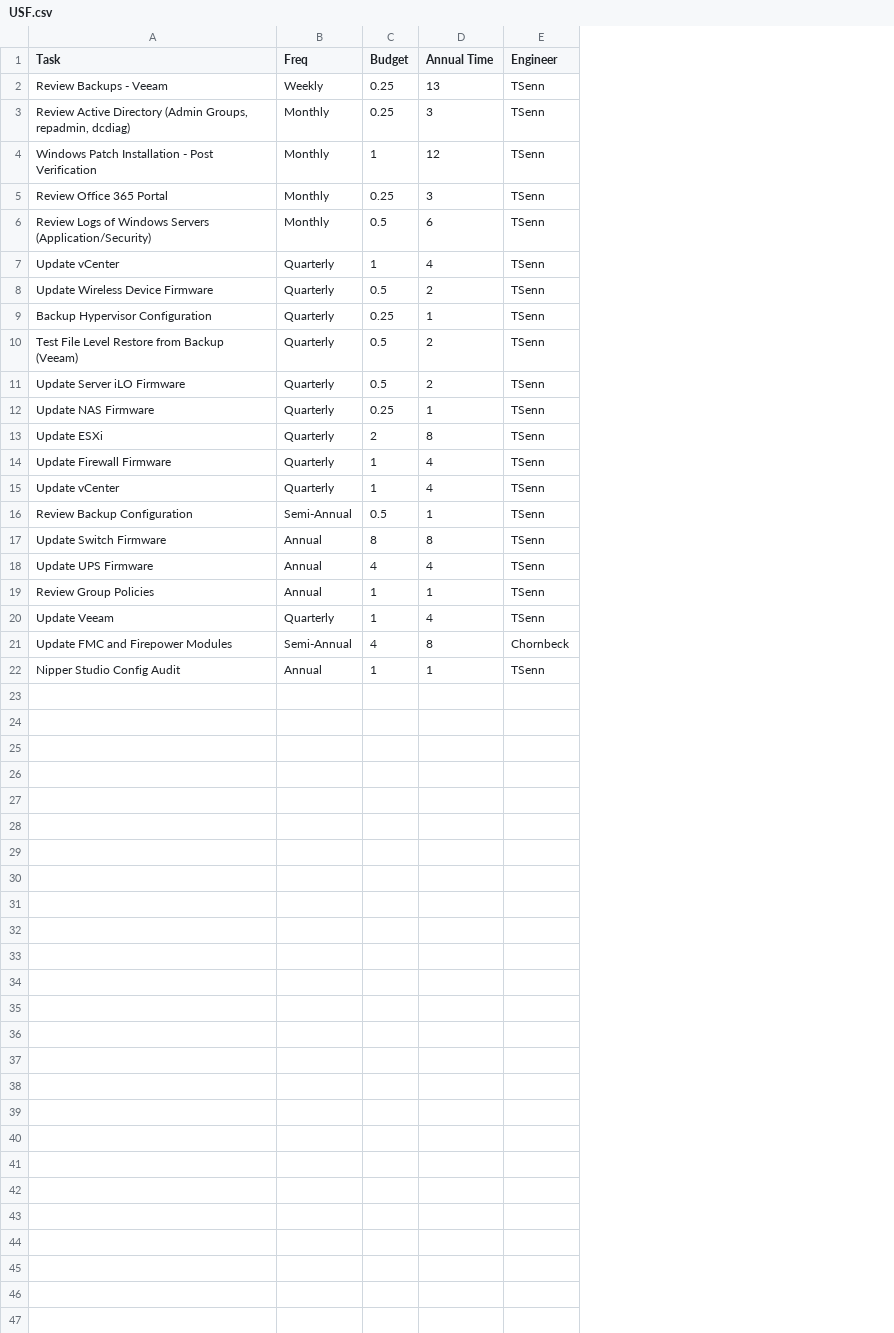
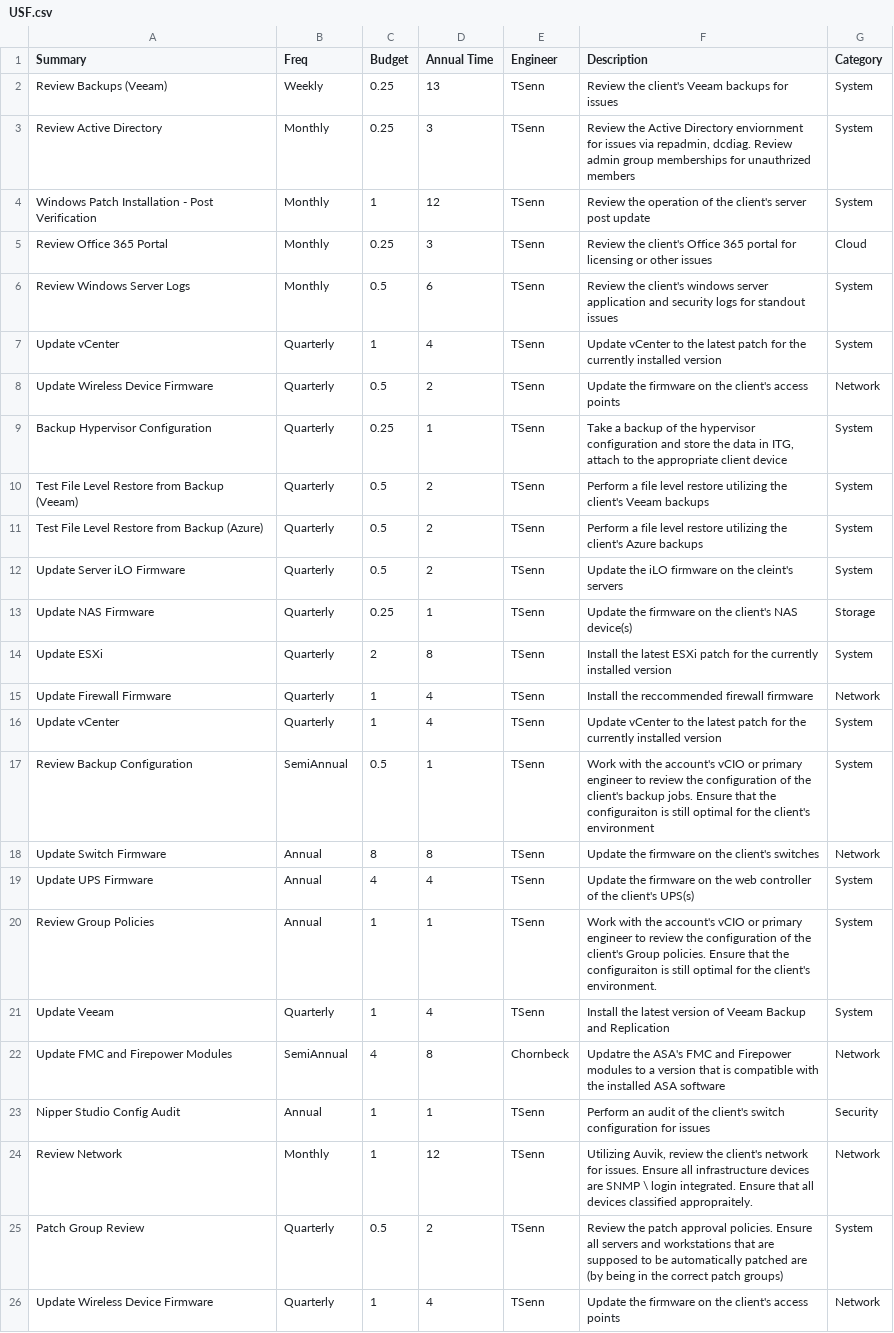
Before and after one commit to SnakeDoctor-312/equ_bpa, a CSV file: Tasks/USF.csv, drawn as a sheet; addresses are those after the commit; the diff names each change by its address in the sheet, - before the commit and + after, or states it on an @@ line.

```diff
--- a/Tasks/USF.csv
+++ b/Tasks/USF.csv
+column F (Description), rows 2-10: Review the client's Veeam backups for issues | Review the Active Directory enviornment for issues via repadmin, dcdiag. Review admin group memberships for unauthrized members | Review the operation of the client's server post update | Review the client's Office 365 portal for licensing or other issues | Review the client's windows server application and security logs for standout issues | Update vCenter to the latest patch for the currently installed version | Update the firmware on the client's access points | Take a backup of the hypervisor configuration and store the data in ITG, attach to the appropriate client device | Perform a file level restore utilizing the client's Veeam backups; rows 12-23: Update the iLO firmware on the cleint's servers | Update the firmware on the client's NAS device(s) | Install the latest ESXi patch for the currently installed version | Install the reccommended firewall firmware | Update vCenter to the latest patch for the currently installed version | Work with the account's vCIO or primary engineer to review the configuration of the client's backup jobs. Ensure that the configuraiton is still optimal for the client's environment | Update the firmware on the client's switches | Update the firmware on the web controller of the client's UPS(s) | Work with the account's vCIO or primary engineer to review the configuration of the client's Group policies. Ensure that the configuraiton is still optimal for the client's environment. | Install the latest version of Veeam Backup and Replication | Updatre the ASA's FMC and Firepower modules to a version that is compatible with the installed ASA software | Perform an audit of the client's switch configuration for issues
+column G (Category), rows 2-10: System | System | System | Cloud | System | System | Network | System | System; rows 12-23: System | Storage | System | Network | System | System | Network | System | System | System | Network | Security
-A1: Task
+A1: Summary
-A2 (Summary): Review Backups - Veeam
+A2 (Summary): Review Backups (Veeam)
-A3 (Summary): Review Active Directory (Admin Groups, repadmin, dcdiag)
+A3 (Summary): Review Active Directory
-A6 (Summary): Review Logs of Windows Servers (Application/Security)
+A6 (Summary): Review Windows Server Logs
+row 11: Test File Level Restore from Backup (Azure) | Quarterly | 0.5 | 2 | TSenn | Perform a file level restore utilizing the client's Azure backups | System
-B17 (Freq): Semi-Annual
+B17 (Freq): SemiAnnual
-B22 (Freq): Semi-Annual
+B22 (Freq): SemiAnnual
+row 24: Review Network | Monthly | 1 | 12 | TSenn | Utilizing Auvik, review the client's network for issues. Ensure all infrastructure devices are SNMP \ login integrated. Ensure that all devices classified appropraitely. | Network
+row 25: Patch Group Review | Quarterly | 0.5 | 2 | TSenn | Review the patch approval policies. Ensure all servers and workstations that are supposed to be automatically patched are (by being in the correct patch groups) | System
+row 26: Update Wireless Device Firmware | Quarterly | 1 | 4 | TSenn | Update the firmware on the client's access points | Network
```
Also changed, not shown: Tasks/AEP.csv, Tasks/BC.csv, 52 other files.
